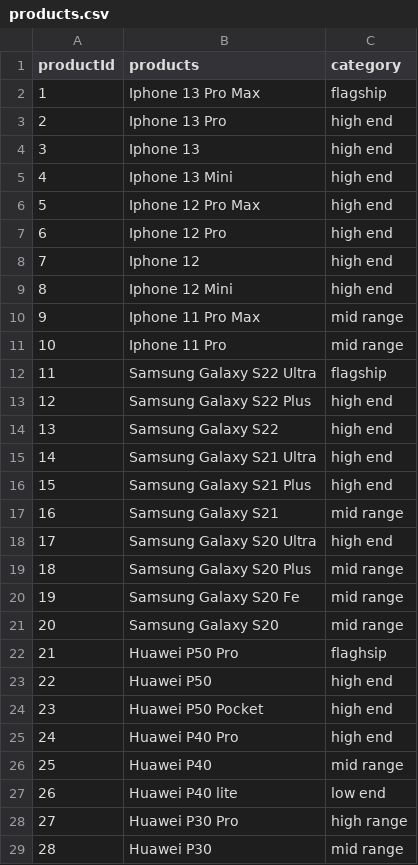
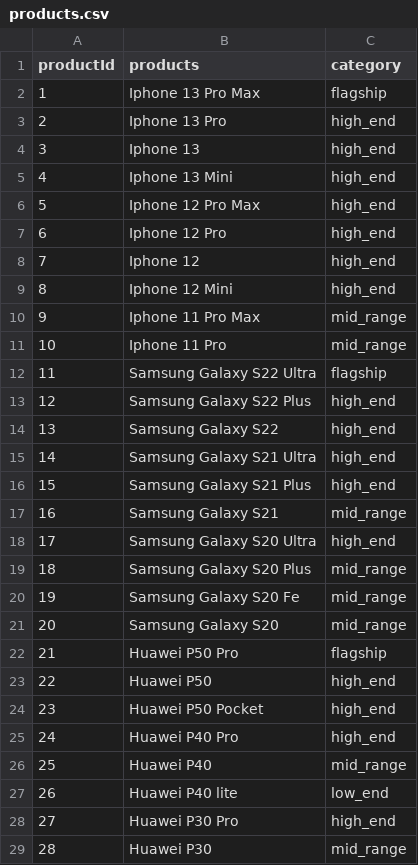
Before and after one commit to DimitrisTsao/Recommender-System, a CSV file: products.csv, drawn as a sheet; only a part is shown; the diff covers the shown part only.

```diff
--- a/products.csv
+++ b/products.csv
@@ -2,28 +2,28 @@ productId,products,category
 1,Iphone 13 Pro Max,flagship
-2,Iphone 13 Pro,high end
-3,Iphone 13,high end
-4,Iphone 13 Mini,high end
-5,Iphone 12 Pro Max,high end
-6,Iphone 12 Pro,high end
-7,Iphone 12,high end
-8,Iphone 12 Mini,high end
-9,Iphone 11 Pro Max,mid range
-10,Iphone 11 Pro,mid range
+2,Iphone 13 Pro,high_end
+3,Iphone 13,high_end
+4,Iphone 13 Mini,high_end
+5,Iphone 12 Pro Max,high_end
+6,Iphone 12 Pro,high_end
+7,Iphone 12,high_end
+8,Iphone 12 Mini,high_end
+9,Iphone 11 Pro Max,mid_range
+10,Iphone 11 Pro,mid_range
 11,Samsung Galaxy S22 Ultra,flagship
-12,Samsung Galaxy S22 Plus,high end
-13,Samsung Galaxy S22,high end
-14,Samsung Galaxy S21 Ultra,high end
-15,Samsung Galaxy S21 Plus,high end
-16,Samsung Galaxy S21,mid range
-17,Samsung Galaxy S20 Ultra,high end
-18,Samsung Galaxy S20 Plus,mid range
-19,Samsung Galaxy S20 Fe,mid range
-20,Samsung Galaxy S20,mid range
-21,Huawei P50 Pro,flaghsip
-22,Huawei P50,high end
-23,Huawei P50 Pocket,high end
-24,Huawei P40 Pro,high end
-25,Huawei P40,mid range
-26,Huawei P40 lite,low end
-27,Huawei P30 Pro,high range
-28,Huawei P30,mid range
+12,Samsung Galaxy S22 Plus,high_end
+13,Samsung Galaxy S22,high_end
+14,Samsung Galaxy S21 Ultra,high_end
+15,Samsung Galaxy S21 Plus,high_end
+16,Samsung Galaxy S21,mid_range
+17,Samsung Galaxy S20 Ultra,high_end
+18,Samsung Galaxy S20 Plus,mid_range
+19,Samsung Galaxy S20 Fe,mid_range
+20,Samsung Galaxy S20,mid_range
+21,Huawei P50 Pro,flagship
+22,Huawei P50,high_end
+23,Huawei P50 Pocket,high_end
+24,Huawei P40 Pro,high_end
+25,Huawei P40,mid_range
+26,Huawei P40 lite,low_end
+27,Huawei P30 Pro,high_end
+28,Huawei P30,mid_range
```
Also changed, not shown: 30 edited cells elsewhere in this file, 2 other files.
